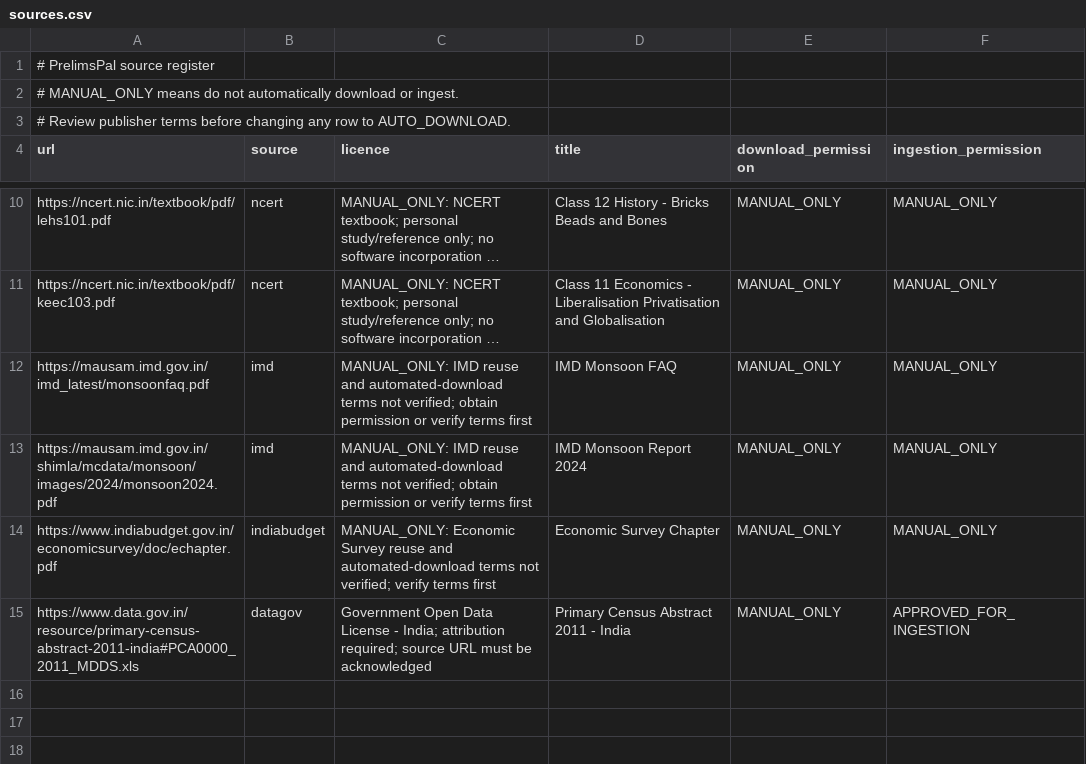
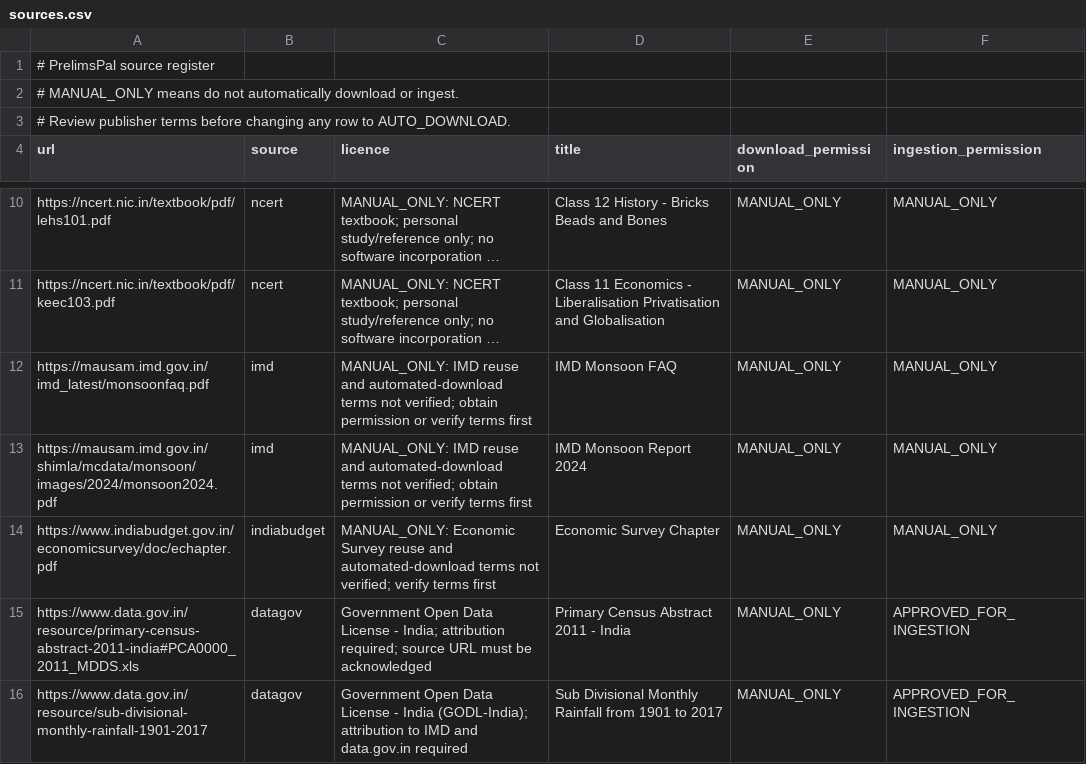
Before and after one commit to Susila-03/prince28-edu01-prelimspal, a CSV file: data/sources.csv, drawn as a sheet; only a part is shown, gaps mark what is left out; long unchanged cells end in ….

Commit message:
feat: add IMD rainfall CSV ingestion

```diff
--- a/data/sources.csv
+++ b/data/sources.csv
@@ -15 +15,2 @@ https://www.indiabudget.gov.in/economicsurvey/doc/echapter.pdf,indiabudget,"MANU
 https://www.data.gov.in/resource/primary-census-abstract-2011-india#PCA0000_2011_MDDS.xls,datagov,"Government Open Data License - India; attribution required; source URL must be acknowledged",Primary Census Abstract 2011 - India,MANUAL_ONLY,APPROVED_FOR_INGESTION
+https://www.data.gov.in/resource/sub-divisional-monthly-rainfall-1901-2017,datagov,"Government Open Data License - India (GODL-India); attribution to IMD and data.gov.in required",Sub Divisional Monthly Rainfall from 1901 to 2017,MANUAL_ONLY,APPROVED_FOR_INGESTION
```
Also changed, not shown: 2 other files.
